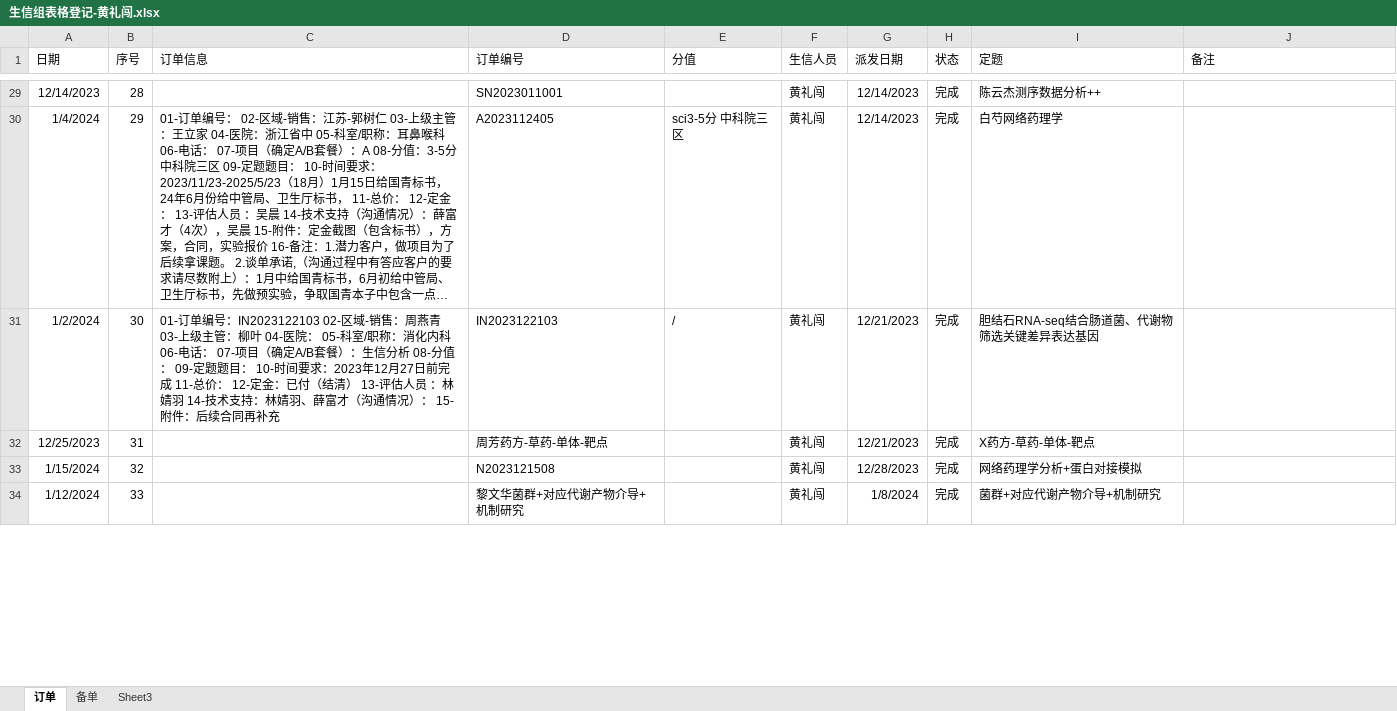
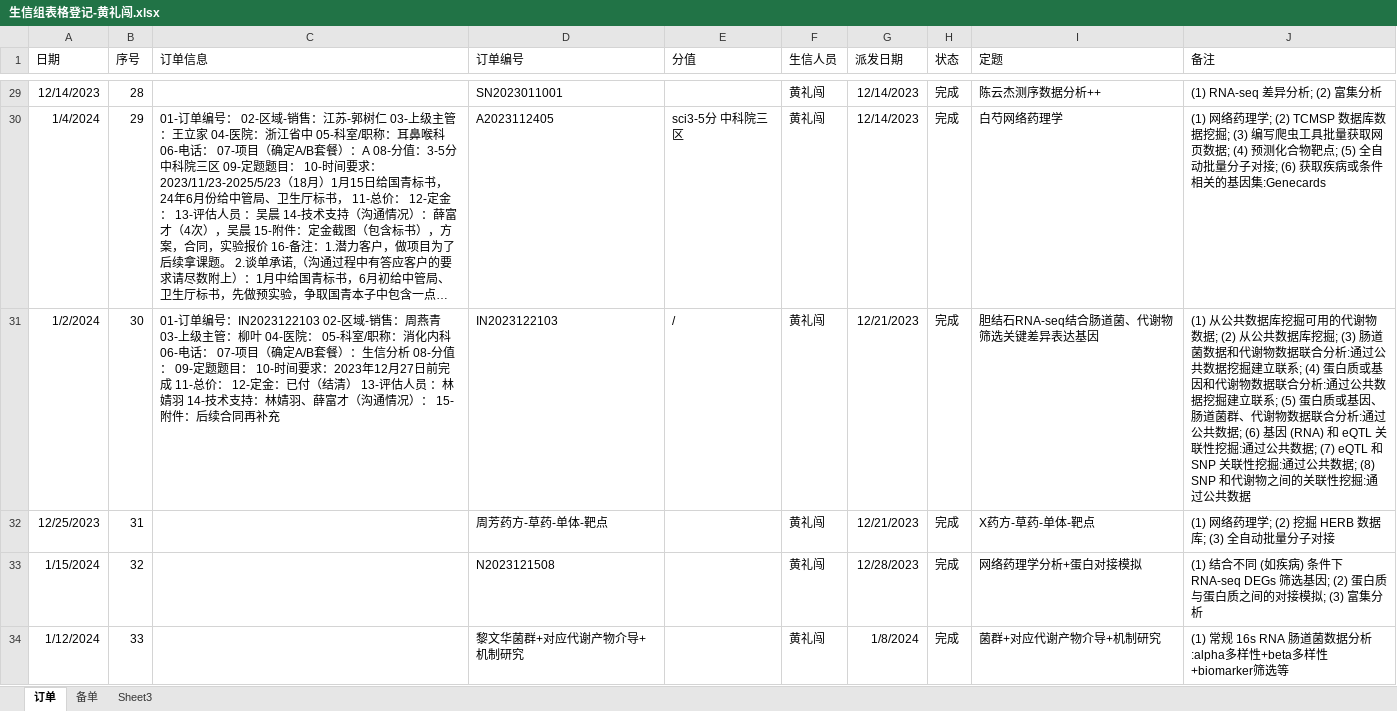
Before and after one commit to shaman-yellow/outline, an Excel workbook: lixiao/summary/生信组表格登记-黄礼闯.xlsx, sheet 订单, drawn as a sheet; only a part is shown, gaps mark what is left out; long unchanged cells end in …; values as stored, in another font and other column widths than the file's, no borders; the diff covers the shown part only; the diff names each change by its address in the sheet, - before the commit and + after, or states it on an @@ line.

```diff
--- a/lixiao/summary/生信组表格登记-黄礼闯.xlsx (sheet 订单)
+++ b/lixiao/summary/生信组表格登记-黄礼闯.xlsx (sheet 订单)
-J29 (备注): (empty)
+J29 (备注): (1) RNA-seq 差异分析; (2) 富集分析
-J30 (备注): (empty)
+J30 (备注): (1) 网络药理学; (2) TCMSP 数据库数据挖掘; (3) 编写爬虫工具批量获取网页数据; (4) 预测化合物靶点; (5) 全自动批量分子对接; (6) 获取疾病或条件相关的基因集:Genecards
-J31 (备注): (empty)
+J31 (备注): (1) 从公共数据库挖掘可用的代谢物数据; (2) 从公共数据库挖掘; (3) 肠道菌数据和代谢物数据联合分析:通过公共数据挖掘建立联系; (4) 蛋白质或基因和代谢物数据联合分析:通过公共数据挖掘建立联系; (5) 蛋白质或基因、肠道菌群、代谢物数据联合分析:通过公共数据; (6) 基因 (RNA) 和 eQTL 关联性挖掘:通过公共数据; (7) eQTL 和 SNP 关联性挖掘:通过公共数据; (8) SNP 和代谢物之间的关联性挖掘:通过公共数据
-J32 (备注): (empty)
+J32 (备注): (1) 网络药理学; (2) 挖掘 HERB 数据库; (3) 全自动批量分子对接
-J33 (备注): (empty)
+J33 (备注): (1) 结合不同 (如疾病) 条件下 RNA-seq DEGs 筛选基因; (2) 蛋白质与蛋白质之间的对接模拟; (3) 富集分析
-J34 (备注): (empty)
+J34 (备注): (1) 常规 16s RNA 肠道菌数据分析:alpha多样性+beta多样性+biomarker筛选等
```
Also changed, not shown: 31 edited cells elsewhere in this sheet, sheet 备单, 33 other files.
